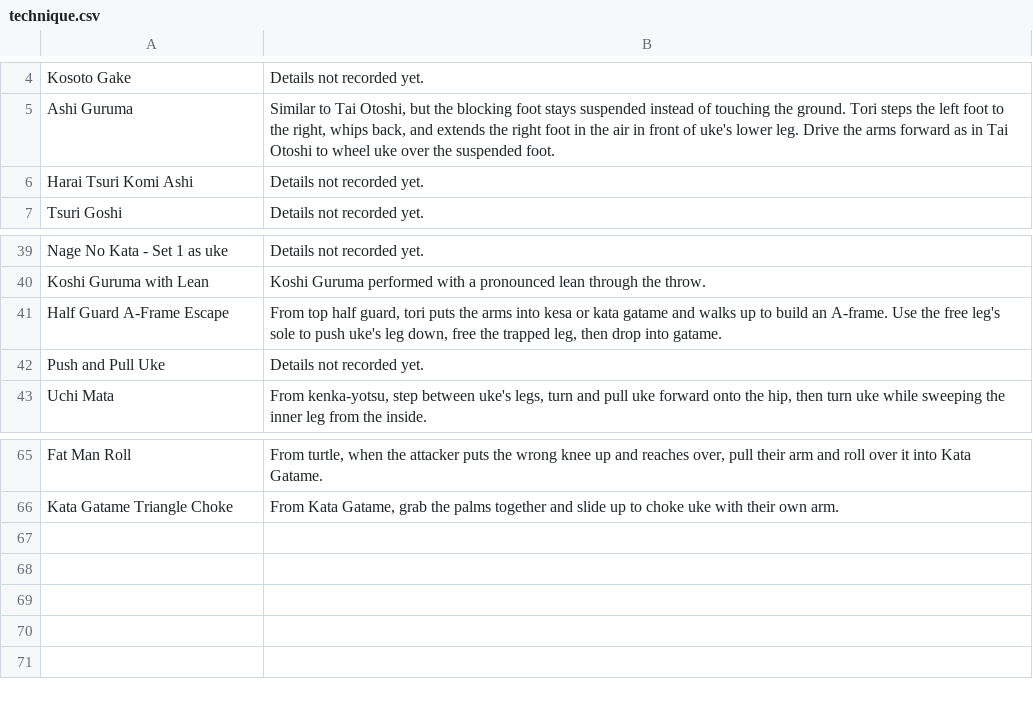
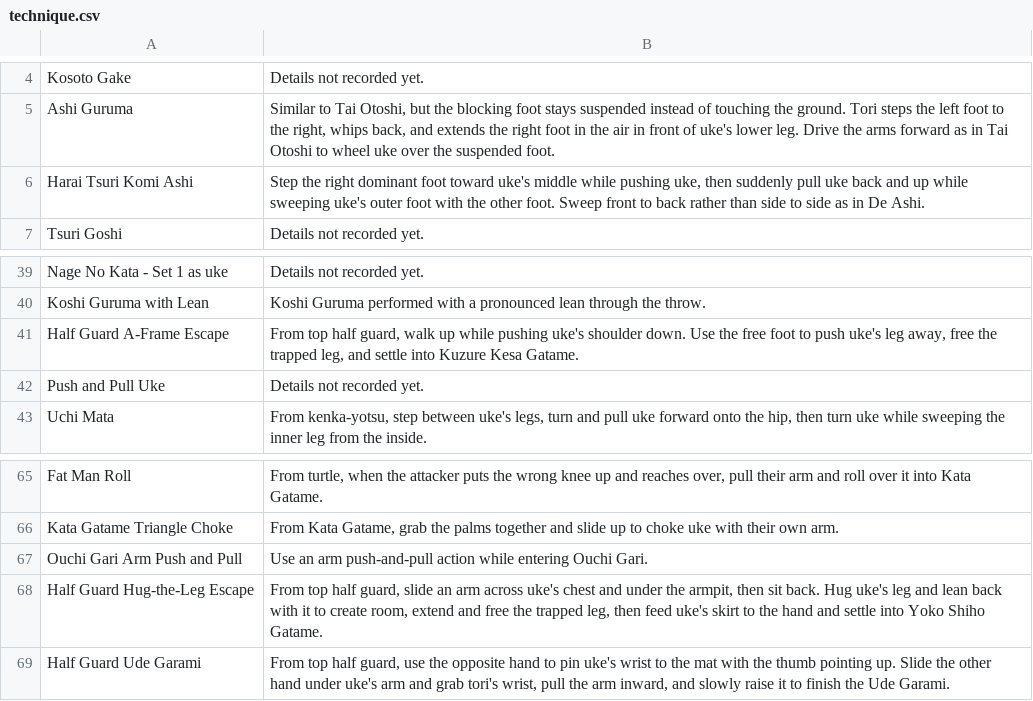
Before and after one commit to grayboywilliams/judo-flashcards, a CSV file: study/sankyu/technique.csv, drawn as a sheet; only a part is shown, gaps mark what is left out; the diff names each change by its address in the sheet, - before the commit and + after, or states it on an @@ line.

```diff
--- a/study/sankyu/technique.csv
+++ b/study/sankyu/technique.csv
-B6: Details not recorded yet.
+B6: Step the right dominant foot toward uke's middle while pushing uke, then suddenly pull uke back and up while sweeping uke's outer foot with the other foot. Sweep front to back rather than side to side as in De Ashi.
-B41: …half guard, tori puts the arms into kesa or kata gatame and walks up to build an A-frame. Use the free leg's sole to push uke's leg down, free the trapped leg, then drop into gatame.
+B41: …half guard, walk up while pushing uke's shoulder down. Use the free foot to push uke's leg away, free the trapped leg, and settle into Kuzure Kesa Gatame.
+row 67: Ouchi Gari Arm Push and Pull | Use an arm push-and-pull action while entering Ouchi Gari.
+row 68: Half Guard Hug-the-Leg Escape | From top half guard, slide an arm across uke's chest and under the armpit, then sit back. Hug uke's leg and lean back with it to create room, extend and free the trapped leg, then feed uke's skirt to the hand and settle into Yoko Shiho Gatame.
+row 69: Half Guard Ude Garami | From top half guard, use the opposite hand to pin uke's wrist to the mat with the thumb pointing up. Slide the other hand under uke's arm and grab tori's wrist, pull the arm inward, and slowly raise it to finish the Ude Garami.
```
Also changed, not shown: 2 other files.
